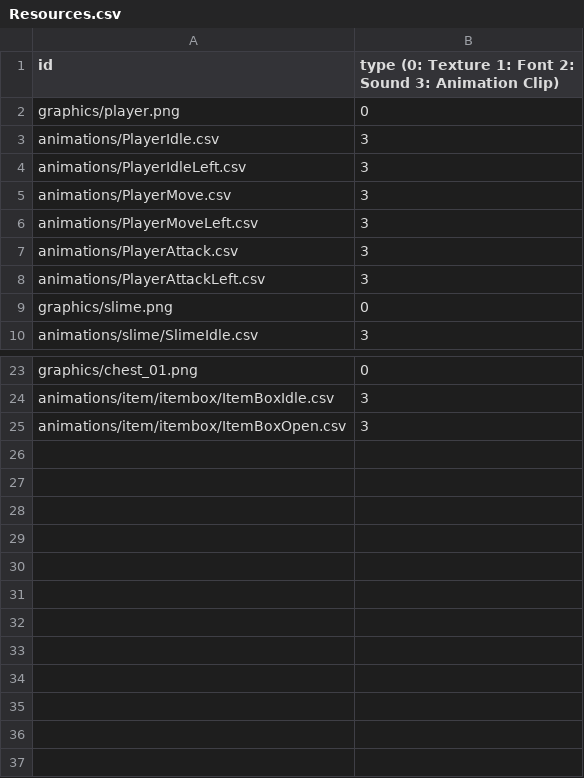
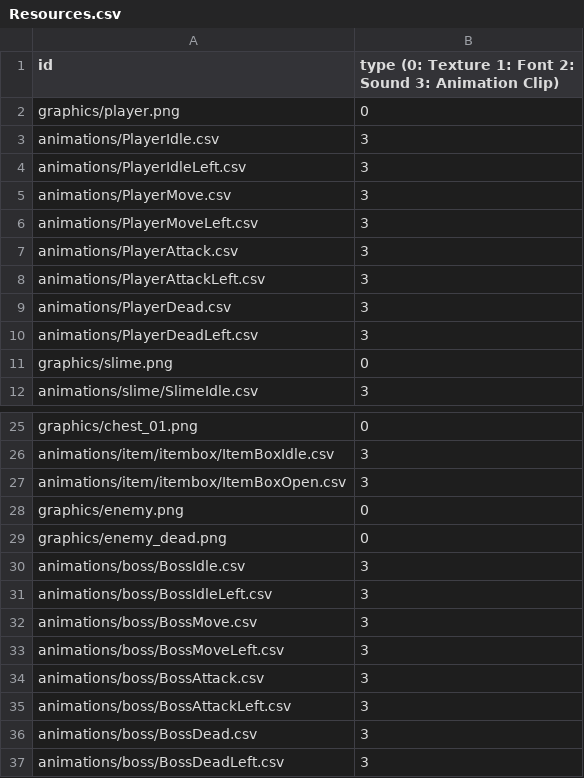
Before and after one commit to Librarian423/GameProject, a CSV file: sfml-framework-bin/Resources.csv, drawn as a sheet; only a part is shown, gaps mark what is left out; the diff names each change by its address in the sheet, - before the commit and + after, or states it on an @@ line.

```diff
--- a/sfml-framework-bin/Resources.csv
+++ b/sfml-framework-bin/Resources.csv
+row 9: animations/PlayerDead.csv | 3
+row 10: animations/PlayerDeadLeft.csv | 3
+row 28: graphics/enemy.png | 0
+row 29: graphics/enemy_dead.png | 0
+row 30: animations/boss/BossIdle.csv | 3
+row 31: animations/boss/BossIdleLeft.csv | 3
+row 32: animations/boss/BossMove.csv | 3
+row 33: animations/boss/BossMoveLeft.csv | 3
+row 34: animations/boss/BossAttack.csv | 3
+row 35: animations/boss/BossAttackLeft.csv | 3
+row 36: animations/boss/BossDead.csv | 3
+row 37: animations/boss/BossDeadLeft.csv | 3
```
Also changed, not shown: 23 other files.
